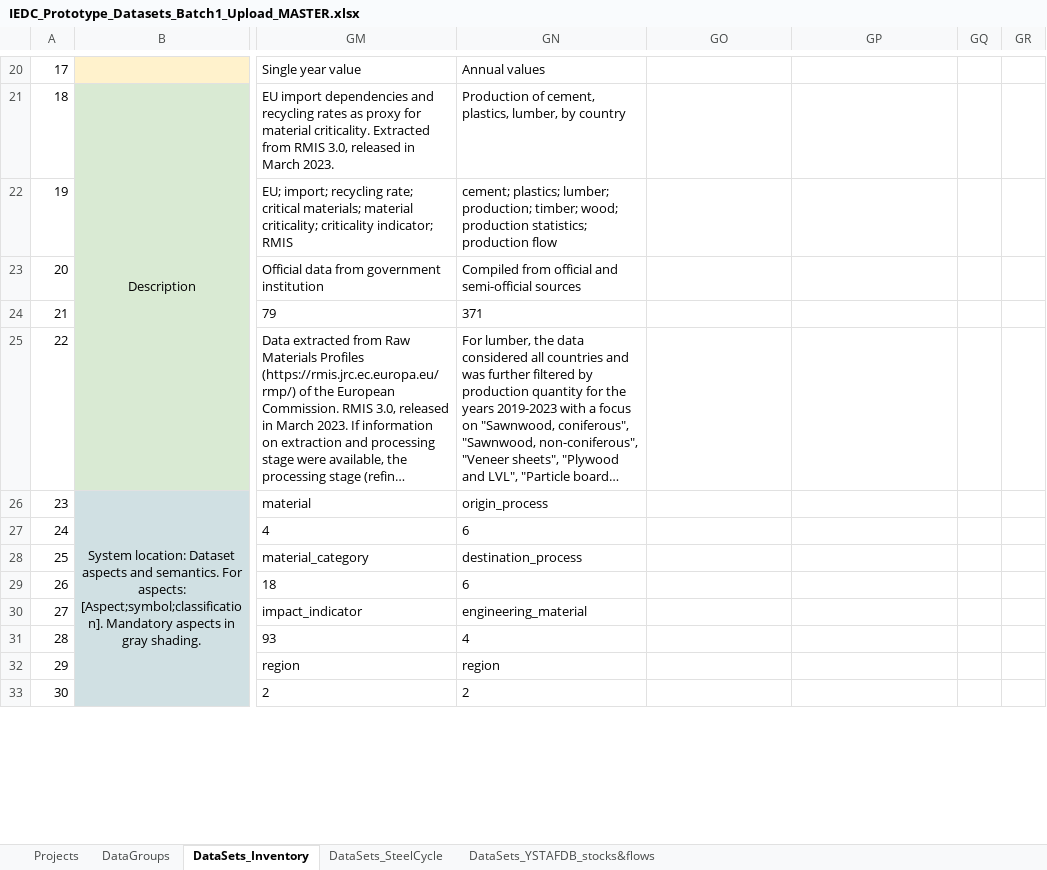
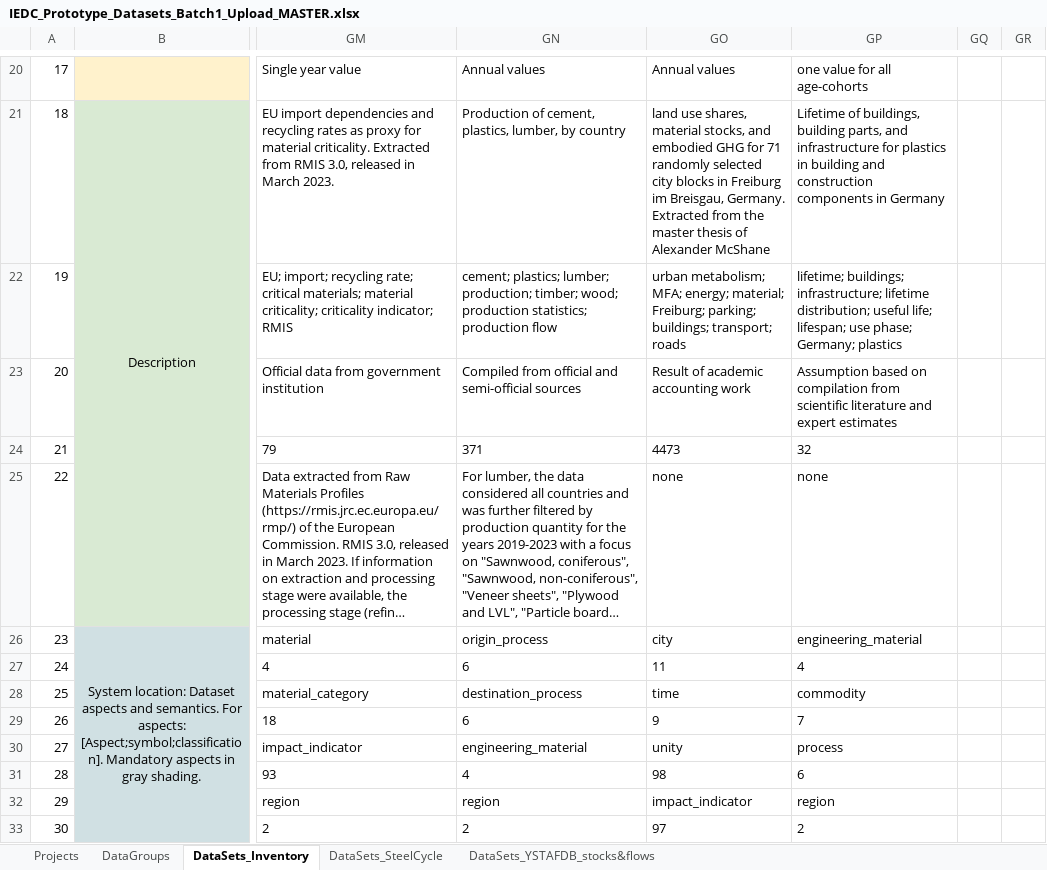
Before and after one commit to IndEcol/IE_data_commons, an Excel workbook: IEDC_content_fill/IEDC_Prototype_Datasets_Batch1_Upload_MASTER.xlsx, sheet DataSets_Inventory, drawn as a sheet; only a part is shown, gaps mark what is left out; long unchanged cells end in …; values as stored, in another font and other column widths than the file's, no borders; the diff covers the shown part only; the diff names each change by its address in the sheet, - before the commit and + after, or states it on an @@ line.

```diff
--- a/IEDC_content_fill/IEDC_Prototype_Datasets_Batch1_Upload_MASTER.xlsx (sheet DataSets_Inventory)
+++ b/IEDC_content_fill/IEDC_Prototype_Datasets_Batch1_Upload_MASTER.xlsx (sheet DataSets_Inventory)
-GO20: (empty)
+GO20: Annual values
-GP20: (empty)
+GP20: one value for all age-cohorts
-GO21: (empty)
+GO21: land use shares, material stocks, and embodied GHG for 71 randomly selected city blocks in Freiburg im Breisgau, Germany. Extracted from the master thesis of Alexander McShane
-GP21: (empty)
+GP21: Lifetime of buildings, building parts, and infrastructure for plastics in building and construction components in Germany
-GO22: (empty)
+GO22: urban metabolism; MFA; energy; material; Freiburg; parking; buildings; transport; roads
-GP22: (empty)
+GP22: lifetime; buildings; infrastructure; lifetime distribution; useful life; lifespan; use phase; Germany; plastics
-GO23: (empty)
+GO23: Result of academic accounting work
-GP23: (empty)
+GP23: Assumption based on compilation from scientific literature and expert estimates
-GO24: (empty)
+GO24: 4473
-GP24: (empty)
+GP24: 32
-GO25: (empty)
+GO25: none
-GP25: (empty)
+GP25: none
-GO26: (empty)
+GO26: city
-GP26: (empty)
+GP26: engineering_material
-GO27: (empty)
+GO27: 11
-GP27: (empty)
+GP27: 4
-GO28: (empty)
+GO28: time
-GP28: (empty)
+GP28: commodity
-GO29: (empty)
+GO29: 9
-GP29: (empty)
+GP29: 7
-GO30: (empty)
+GO30: unity
-GP30: (empty)
+GP30: process
-GO31: (empty)
+GO31: 98
-GP31: (empty)
+GP31: 6
-GO32: (empty)
+GO32: impact_indicator
-GP32: (empty)
+GP32: region
-GO33: (empty)
+GO33: 97
-GP33: (empty)
+GP33: 2
```
Also changed, not shown: 98 edited cells and cell formats elsewhere in this sheet, IEDC_Classification_fill/manual_insert/IEDC_95_CIRCOMOD_end_use_assets.xlsx, 8 other files.
